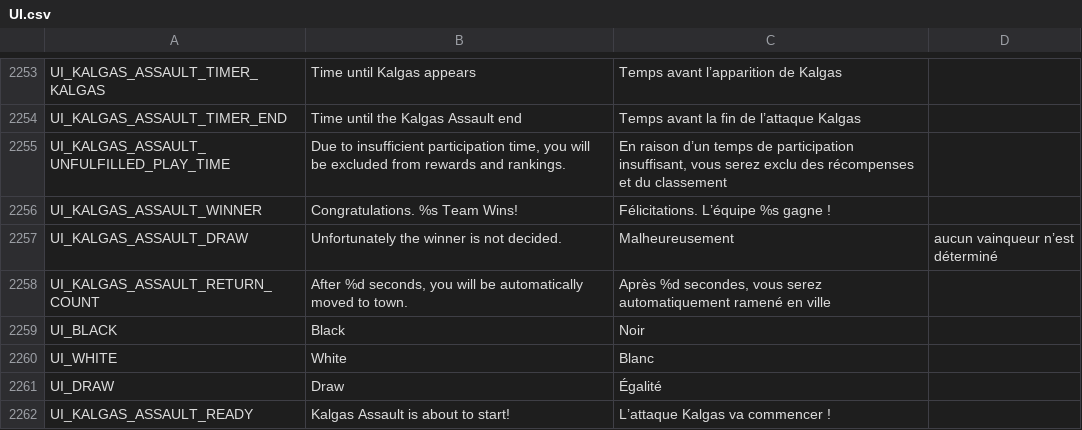
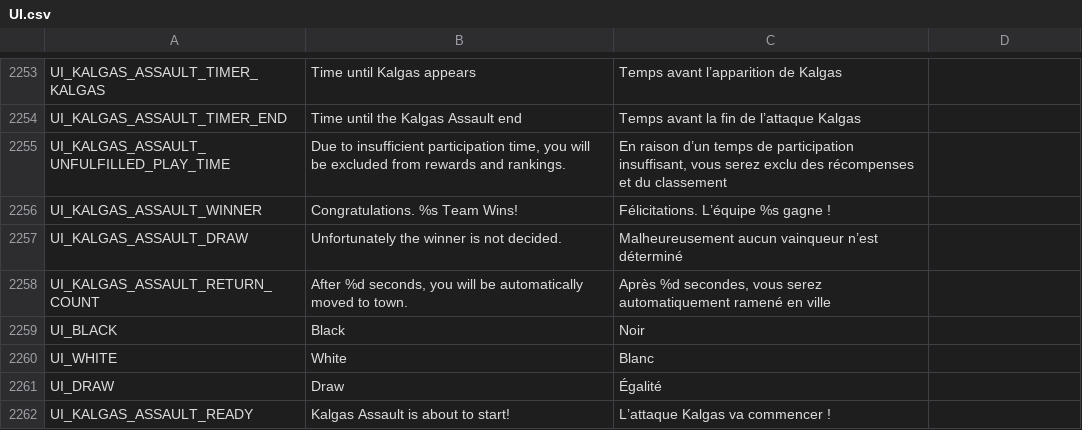
Before and after one commit to minervamendozah-hub/Flyff-Universe-Translations, a CSV file: French/UI.csv, drawn as a sheet; only a part is shown, gaps mark what is left out.

Commit message:
Update UI.csv

```diff
--- a/French/UI.csv
+++ b/French/UI.csv
@@ -2256,3 +2256,3 @@ UI_KALGAS_ASSAULT_UNFULFILLED_PLAY_TIME,"Due to insufficient participation time,
 UI_KALGAS_ASSAULT_WINNER,Congratulations. %s Team Wins!,Félicitations. L’équipe %s gagne !
-UI_KALGAS_ASSAULT_DRAW,Unfortunately the winner is not decided.,Malheureusement, aucun vainqueur n’est déterminé
+UI_KALGAS_ASSAULT_DRAW,Unfortunately the winner is not decided.,Malheureusement aucun vainqueur n’est déterminé
 UI_KALGAS_ASSAULT_RETURN_COUNT,"After %d seconds, you will be automatically moved to town.","Après %d secondes, vous serez automatiquement ramené en ville"
```
